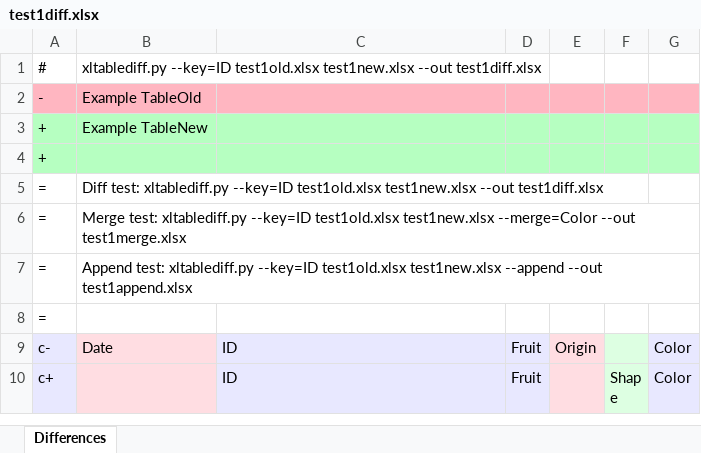
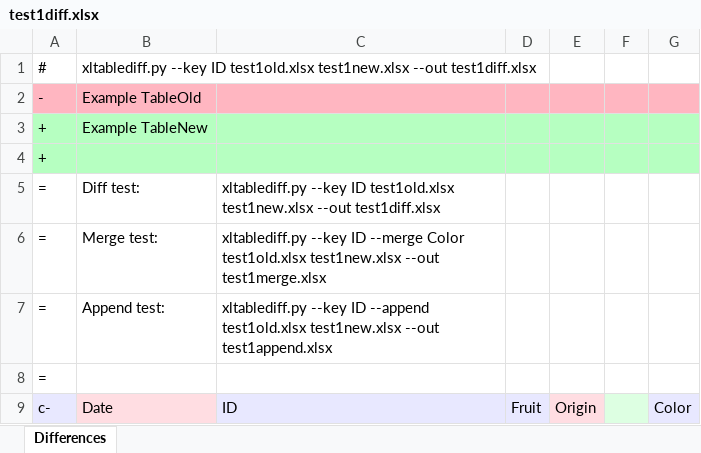
Before and after one commit to dbooth-boston/xltablediff, an Excel workbook: test1diff.xlsx, sheet Differences, drawn as a sheet; only a part is shown; the shorter side is filled out with more unchanged rows; values as stored, in another font and other column widths than the file's, no borders; the diff names each change by its address in the sheet, - before the commit and + after, or states it on an @@ line.

```diff
--- a/test1diff.xlsx (sheet Differences)
+++ b/test1diff.xlsx (sheet Differences)
-B1: xltablediff.py --key=ID test1old.xlsx test1new.xlsx…
+B1: xltablediff.py --key ID test1old.xlsx test1new.xlsx…
-B5: Diff test: xltablediff.py --key=ID test1old.xlsx test1new.xlsx --out test1diff.xlsx
+B5: Diff test:
-C5: (empty)
+C5: xltablediff.py --key ID test1old.xlsx test1new.xlsx --out test1diff.xlsx
-B6: Merge test: xltablediff.py --key=ID test1old.xlsx test1new.xlsx --merge=Color --out test1merge.xlsx
+B6: Merge test:
-C6: (empty)
+C6: xltablediff.py --key ID --merge Color test1old.xlsx test1new.xlsx --out test1merge.xlsx
-B7: Append test: xltablediff.py --key=ID test1old.xlsx test1new.xlsx --append --out test1append.xlsx
+B7: Append test:
-C7: (empty)
+C7: xltablediff.py --key ID --append test1old.xlsx test1new.xlsx --out test1append.xlsx
```
Also changed, not shown: test1append.xlsx, test1merge.xlsx, 4 other files.
